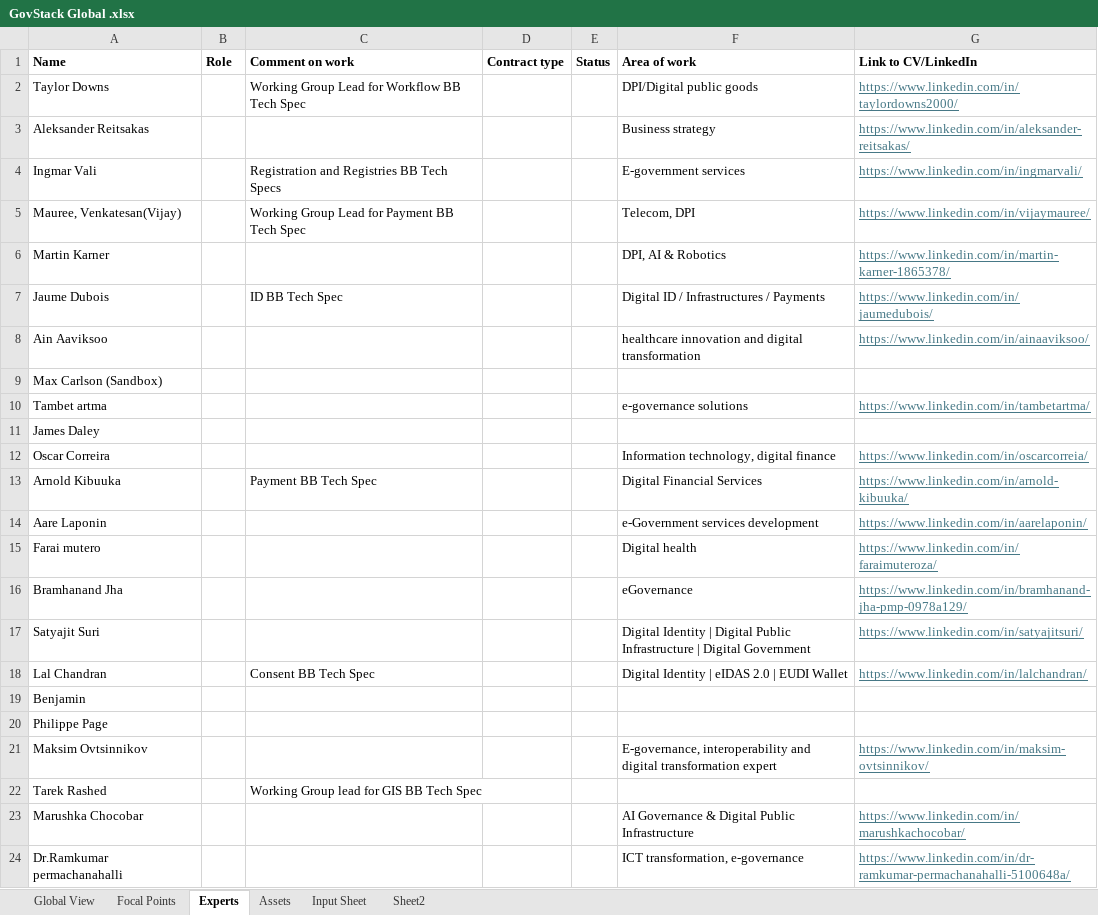
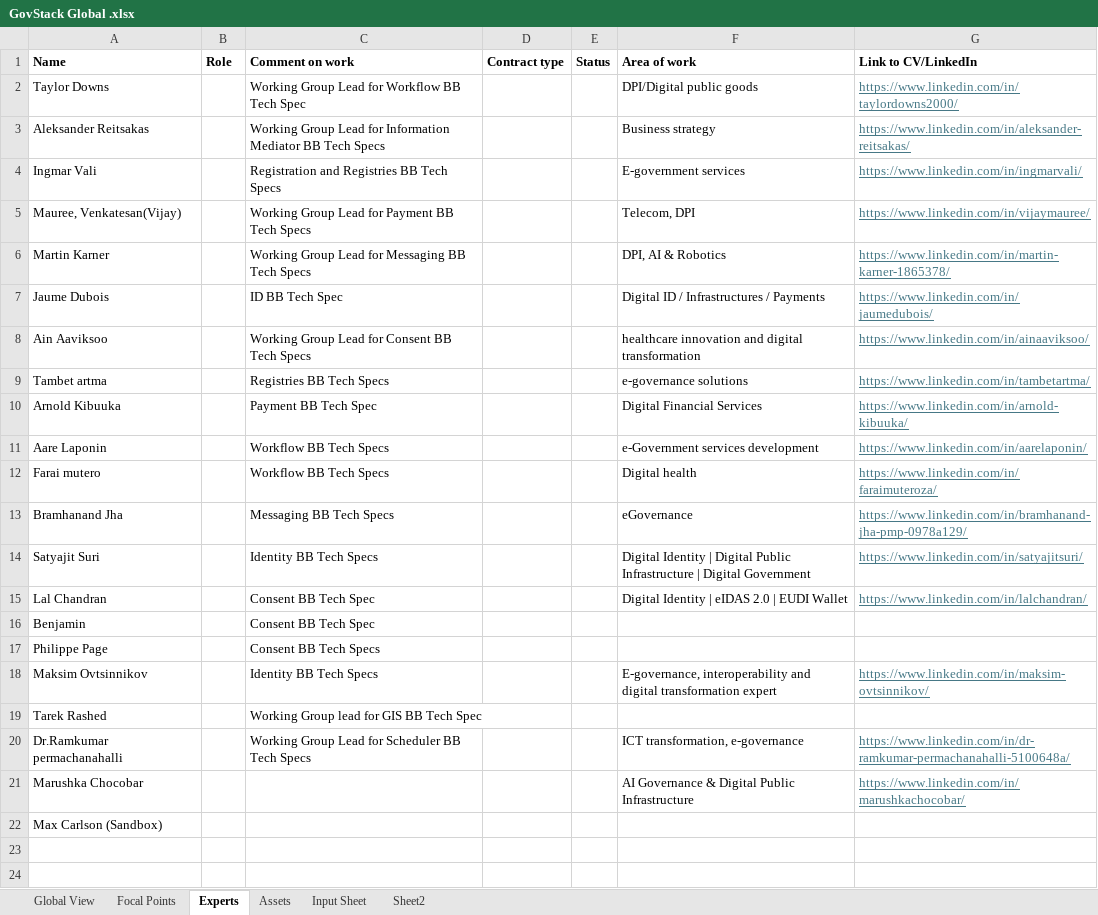
Before and after one commit to FNS-Division/govstack_map, an Excel workbook: public/data/GovStack Global .xlsx, sheet Experts, drawn as a sheet; values as stored, in another font and other column widths than the file's, no borders; removed rows and columns are numbered as before the commit, all else as after; the diff names each change by its address in the sheet, - before the commit and + after, or states it on an @@ line.

```diff
--- a/public/data/GovStack Global .xlsx (sheet Experts)
+++ b/public/data/GovStack Global .xlsx (sheet Experts)
-C3 (Comment on work): (empty)
+C3 (Comment on work): Working Group Lead for Information Mediator BB Tech Specs
-C5 (Comment on work): Working Group Lead for Payment BB Tech Spec
+C5 (Comment on work): Working Group Lead for Payment BB Tech Specs
-C6 (Comment on work): (empty)
+C6 (Comment on work): Working Group Lead for Messaging BB Tech Specs
-C8 (Comment on work): (empty)
+C8 (Comment on work): Working Group Lead for Consent BB Tech Specs
+row 9: Tambet artma |  | Registries BB Tech Specs |  |  | e-governance solutions | https://www.linkedin.com/in/tambetartma/
@@ row 13 moved to row 10: Arnold Kibuuka @@
+row 11: Aare Laponin |  | Workflow BB Tech Specs |  |  | e-Government services development | https://www.linkedin.com/in/aarelaponin/
+row 12: Farai mutero |  | Workflow BB Tech Specs |  |  | Digital health | https://www.linkedin.com/in/faraimuteroza/
+row 13: Bramhanand Jha |  | Messaging BB Tech Specs |  |  | eGovernance | https://www.linkedin.com/in/bramhanand-jha-pmp-0978a129/
+row 14: Satyajit Suri |  | Identity BB Tech Specs |  |  | Digital Identity | Digital Public Infrastructure | Digital Government | https://www.linkedin.com/in/satyajitsuri/
@@ row 18 moved to row 15: Lal Chandran @@
+row 16: Benjamin |  | Consent BB Tech Spec
+row 17: Philippe Page |  | Consent BB Tech Specs
+row 18: Maksim Ovtsinnikov |  | Identity BB Tech Specs |  |  | E-governance, interoperability and digital transformation expert | https://www.linkedin.com/in/maksim-ovtsinnikov/
@@ row 22 moved to row 19: Tarek Rashed @@
+row 20: Dr.Ramkumar permachanahalli |  | Working Group Lead for Scheduler BB Tech Specs |  |  | ICT transformation, e-governance | https://www.linkedin.com/in/dr-ramkumar-permachanahalli-5100648a/
@@ row 23 moved to row 21: Marushka Chocobar @@
-row 10: Tambet artma |  |  |  |  | e-governance solutions | https://www.linkedin.com/in/tambetartma/
-row 11: James Daley
-row 12: Oscar Correira |  |  |  |  | Information technology, digital finance | https://www.linkedin.com/in/oscarcorreia/
-row 14: Aare Laponin |  |  |  |  | e-Government services development | https://www.linkedin.com/in/aarelaponin/
-row 15: Farai mutero |  |  |  |  | Digital health | https://www.linkedin.com/in/faraimuteroza/
-row 16: Bramhanand Jha |  |  |  |  | eGovernance | https://www.linkedin.com/in/bramhanand-jha-pmp-0978a129/
-row 17: Satyajit Suri |  |  |  |  | Digital Identity | Digital Public Infrastructure | Digital Government | https://www.linkedin.com/in/satyajitsuri/
-row 19: Benjamin
-row 20: Philippe Page
-row 21: Maksim Ovtsinnikov |  |  |  |  | E-governance, interoperability and digital transformation expert | https://www.linkedin.com/in/maksim-ovtsinnikov/
-row 24: Dr.Ramkumar permachanahalli |  |  |  |  | ICT transformation, e-governance | https://www.linkedin.com/in/dr-ramkumar-permachanahalli-5100648a/
```
Also changed, not shown: sheet Global View, sheet Focal Points, 2 other files.
